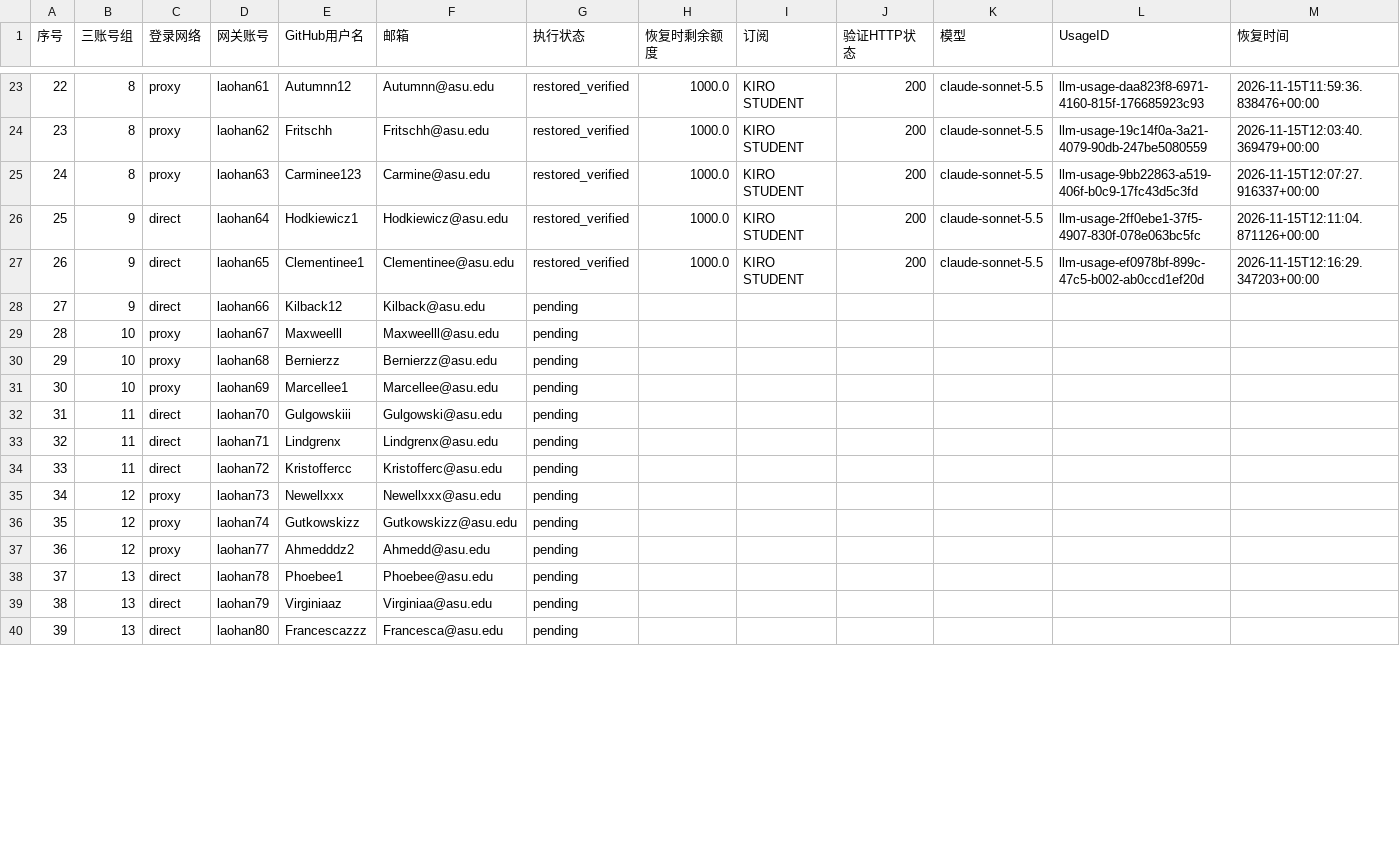
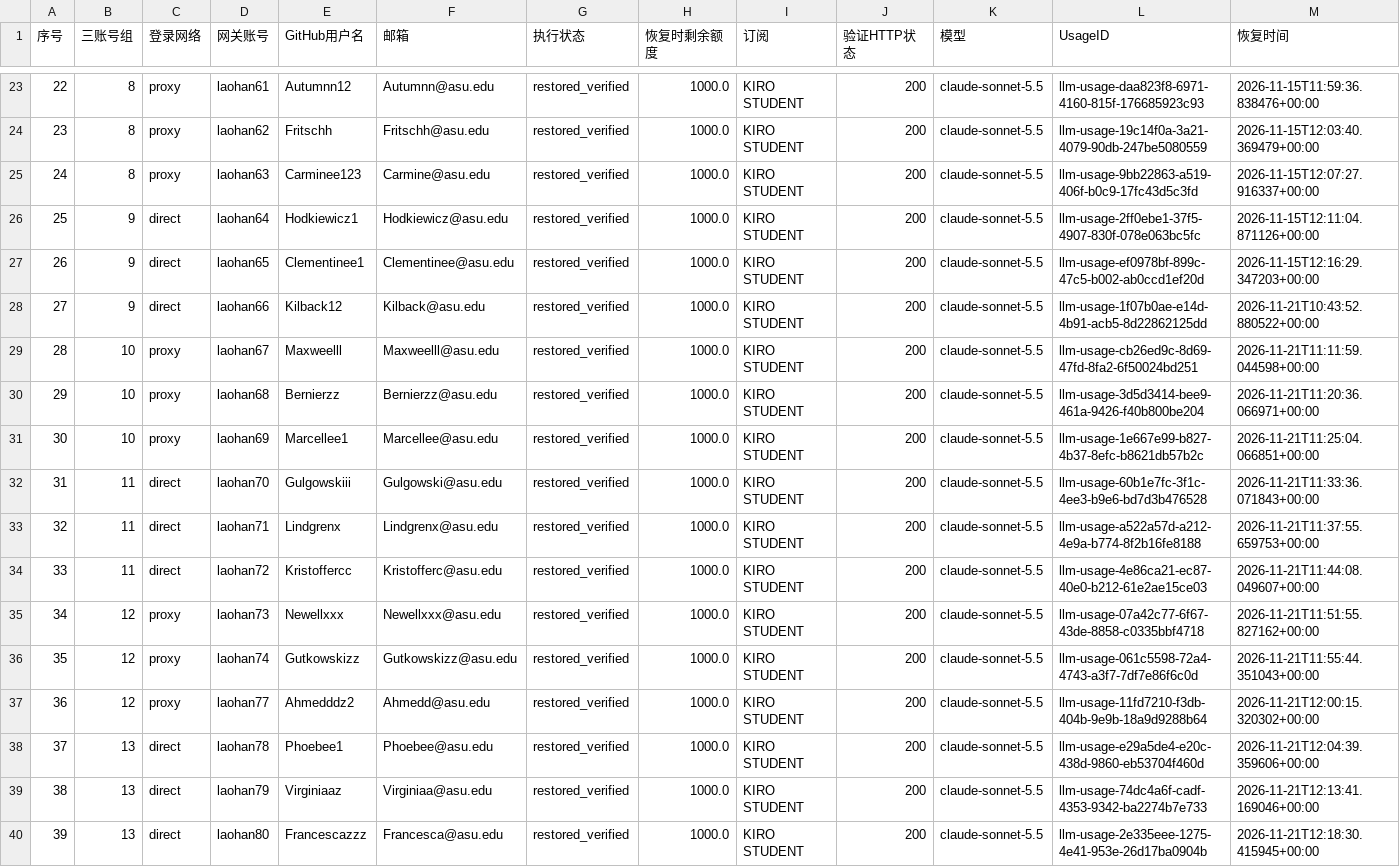
Before and after one commit to StaticFlow-AI/static-flow, a CSV file: docs/kiro-relogin-batch-50-2026-11-13.csv, drawn as a sheet; only a part is shown, gaps mark what is left out; the diff covers the shown part only.

Commit message:
docs: complete 50-account Kiro reauthorization batch

```diff
--- a/docs/kiro-relogin-batch-50-2026-11-13.csv
+++ b/docs/kiro-relogin-batch-50-2026-11-13.csv
@@ -27,14 +27,14 @@
 26,9,direct,laohan65,Clementinee1,Clementinee@asu.edu,restored_verified,1000.0,KIRO STUDENT,200,claude-sonnet-5.5,llm-usage-ef0978bf-899c-47c5-b002-ab0ccd1ef20d,2026-11-15T12:16:29.347203+00:00
-27,9,direct,laohan66,Kilback12,Kilback@asu.edu,pending,,,,,,
-28,10,proxy,laohan67,Maxweelll,Maxweelll@asu.edu,pending,,,,,,
-29,10,proxy,laohan68,Bernierzz,Bernierzz@asu.edu,pending,,,,,,
-30,10,proxy,laohan69,Marcellee1,Marcellee@asu.edu,pending,,,,,,
-31,11,direct,laohan70,Gulgowskiii,Gulgowski@asu.edu,pending,,,,,,
-32,11,direct,laohan71,Lindgrenx,Lindgrenx@asu.edu,pending,,,,,,
-33,11,direct,laohan72,Kristoffercc,Kristofferc@asu.edu,pending,,,,,,
-34,12,proxy,laohan73,Newellxxx,Newellxxx@asu.edu,pending,,,,,,
-35,12,proxy,laohan74,Gutkowskizz,Gutkowskizz@asu.edu,pending,,,,,,
-36,12,proxy,laohan77,Ahmedddz2,Ahmedd@asu.edu,pending,,,,,,
-37,13,direct,laohan78,Phoebee1,Phoebee@asu.edu,pending,,,,,,
-38,13,direct,laohan79,Virginiaaz,Virginiaa@asu.edu,pending,,,,,,
-39,13,direct,laohan80,Francescazzz,Francesca@asu.edu,pending,,,,,,
+27,9,direct,laohan66,Kilback12,Kilback@asu.edu,restored_verified,1000.0,KIRO STUDENT,200,claude-sonnet-5.5,llm-usage-1f07b0ae-e14d-4b91-acb5-8d22862125dd,2026-11-21T10:43:52.880522+00:00
+28,10,proxy,laohan67,Maxweelll,Maxweelll@asu.edu,restored_verified,1000.0,KIRO STUDENT,200,claude-sonnet-5.5,llm-usage-cb26ed9c-8d69-47fd-8fa2-6f50024bd251,2026-11-21T11:11:59.044598+00:00
+29,10,proxy,laohan68,Bernierzz,Bernierzz@asu.edu,restored_verified,1000.0,KIRO STUDENT,200,claude-sonnet-5.5,llm-usage-3d5d3414-bee9-461a-9426-f40b800be204,2026-11-21T11:20:36.066971+00:00
+30,10,proxy,laohan69,Marcellee1,Marcellee@asu.edu,restored_verified,1000.0,KIRO STUDENT,200,claude-sonnet-5.5,llm-usage-1e667e99-b827-4b37-8efc-b8621db57b2c,2026-11-21T11:25:04.066851+00:00
+31,11,direct,laohan70,Gulgowskiii,Gulgowski@asu.edu,restored_verified,1000.0,KIRO STUDENT,200,claude-sonnet-5.5,llm-usage-60b1e7fc-3f1c-4ee3-b9e6-bd7d3b476528,2026-11-21T11:33:36.071843+00:00
+32,11,direct,laohan71,Lindgrenx,Lindgrenx@asu.edu,restored_verified,1000.0,KIRO STUDENT,200,claude-sonnet-5.5,llm-usage-a522a57d-a212-4e9a-b774-8f2b16fe8188,2026-11-21T11:37:55.659753+00:00
+33,11,direct,laohan72,Kristoffercc,Kristofferc@asu.edu,restored_verified,1000.0,KIRO STUDENT,200,claude-sonnet-5.5,llm-usage-4e86ca21-ec87-40e0-b212-61e2ae15ce03,2026-11-21T11:44:08.049607+00:00
+34,12,proxy,laohan73,Newellxxx,Newellxxx@asu.edu,restored_verified,1000.0,KIRO STUDENT,200,claude-sonnet-5.5,llm-usage-07a42c77-6f67-43de-8858-c0335bbf4718,2026-11-21T11:51:55.827162+00:00
+35,12,proxy,laohan74,Gutkowskizz,Gutkowskizz@asu.edu,restored_verified,1000.0,KIRO STUDENT,200,claude-sonnet-5.5,llm-usage-061c5598-72a4-4743-a3f7-7df7e86f6c0d,2026-11-21T11:55:44.351043+00:00
+36,12,proxy,laohan77,Ahmedddz2,Ahmedd@asu.edu,restored_verified,1000.0,KIRO STUDENT,200,claude-sonnet-5.5,llm-usage-11fd7210-f3db-404b-9e9b-18a9d9288b64,2026-11-21T12:00:15.320302+00:00
+37,13,direct,laohan78,Phoebee1,Phoebee@asu.edu,restored_verified,1000.0,KIRO STUDENT,200,claude-sonnet-5.5,llm-usage-e29a5de4-e20c-438d-9860-eb53704f460d,2026-11-21T12:04:39.359606+00:00
+38,13,direct,laohan79,Virginiaaz,Virginiaa@asu.edu,restored_verified,1000.0,KIRO STUDENT,200,claude-sonnet-5.5,llm-usage-74dc4a6f-cadf-4353-9342-ba2274b7e733,2026-11-21T12:13:41.169046+00:00
+39,13,direct,laohan80,Francescazzz,Francesca@asu.edu,restored_verified,1000.0,KIRO STUDENT,200,claude-sonnet-5.5,llm-usage-2e335eee-1275-4e41-953e-26d17ba0904b,2026-11-21T12:18:30.415945+00:00
```
Also changed, not shown: 77 edited cells elsewhere in this file, 1 other file.
